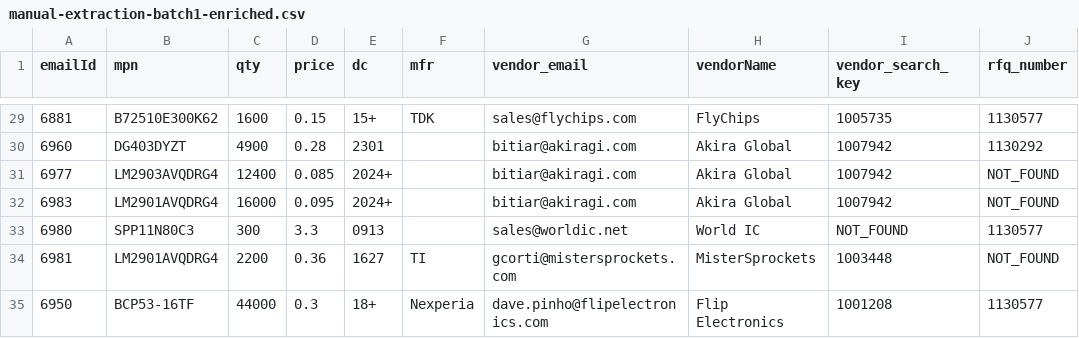
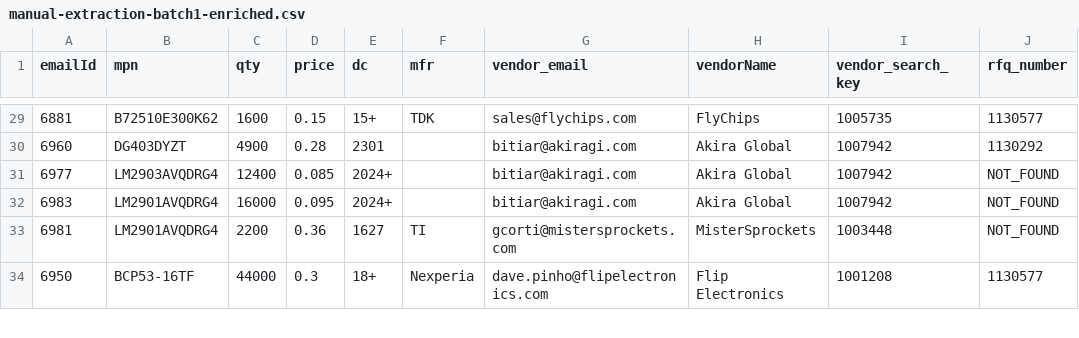
Before and after one commit to AstuteGroup/astute-workinstructions, a CSV file: rfq_sourcing/vq_loading/manual-extraction-batch1-enriched.csv, drawn as a sheet; only a part is shown, gaps mark what is left out; the diff names each change by its address in the sheet, - before the commit and + after, or states it on an @@ line.

```diff
--- a/rfq_sourcing/vq_loading/manual-extraction-batch1-enriched.csv
+++ b/rfq_sourcing/vq_loading/manual-extraction-batch1-enriched.csv
-row 33: 6980 | SPP11N80C3 | 300 | 3.3 | 0913 |  | sales@worldic.net | World IC | NOT_FOUND | 1130577
```
Also changed, not shown: rfq_sourcing/vq_loading/manual-extraction-batch1.csv, 1 other file.
